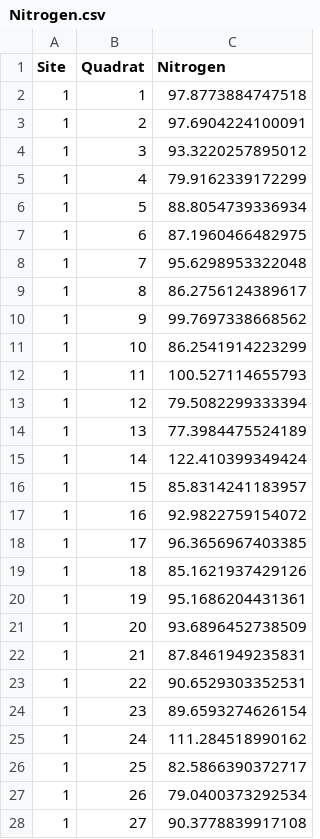
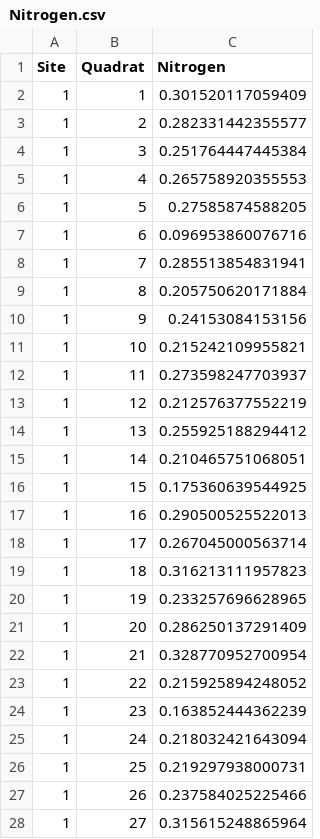
Before and after one commit to IndigenousEnvDataSci/EJ-DS, a CSV file: Nitrogen.csv, drawn as a sheet; only a part is shown; the diff covers the shown part only.

Commit message:
Updated Nitrogen Dataset!

```diff
--- a/Nitrogen.csv
+++ b/Nitrogen.csv
@@ -1,28 +1,28 @@
 "Site","Quadrat","Nitrogen"
-1,1,97.8773884747518
-1,2,97.6904224100091
-1,3,93.3220257895012
-1,4,79.9162339172299
-1,5,88.8054739336934
-1,6,87.1960466482975
-1,7,95.6298953322048
-1,8,86.2756124389617
-1,9,99.7697338668562
-1,10,86.2541914223299
-1,11,100.527114655793
-1,12,79.5082299333394
-1,13,77.3984475524189
-1,14,122.410399349424
-1,15,85.8314241183957
-1,16,92.9822759154072
-1,17,96.3656967403385
-1,18,85.1621937429126
-1,19,95.1686204431361
-1,20,93.6896452738509
-1,21,87.8461949235831
-1,22,90.6529303352531
-1,23,89.6593274626154
-1,24,111.284518990162
-1,25,82.5866390372717
-1,26,79.0400373292534
-1,27,90.3778839917108
+1,1,0.301520117059409
+1,2,0.282331442355577
+1,3,0.251764447445384
+1,4,0.265758920355553
+1,5,0.27585874588205
+1,6,0.096953860076716
+1,7,0.285513854831941
+1,8,0.205750620171884
+1,9,0.24153084153156
+1,10,0.215242109955821
+1,11,0.273598247703937
+1,12,0.212576377552219
+1,13,0.255925188294412
+1,14,0.210465751068051
+1,15,0.175360639544925
+1,16,0.290500525522013
+1,17,0.267045000563714
+1,18,0.316213111957823
+1,19,0.233257696628965
+1,20,0.286250137291409
+1,21,0.328770952700954
+1,22,0.215925894248052
+1,23,0.163852444362239
+1,24,0.218032421643094
+1,25,0.219297938000731
+1,26,0.237584025225466
+1,27,0.315615248865964
```
Also changed, not shown: 123 edited cells elsewhere in this file, 2 other files.
